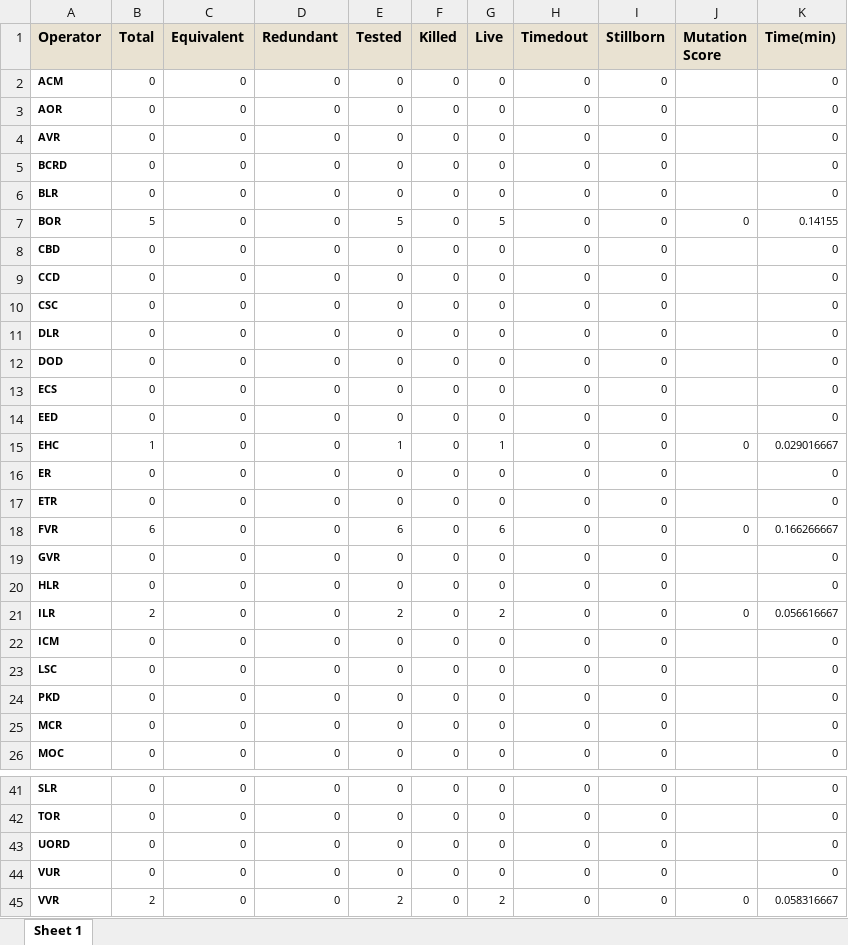
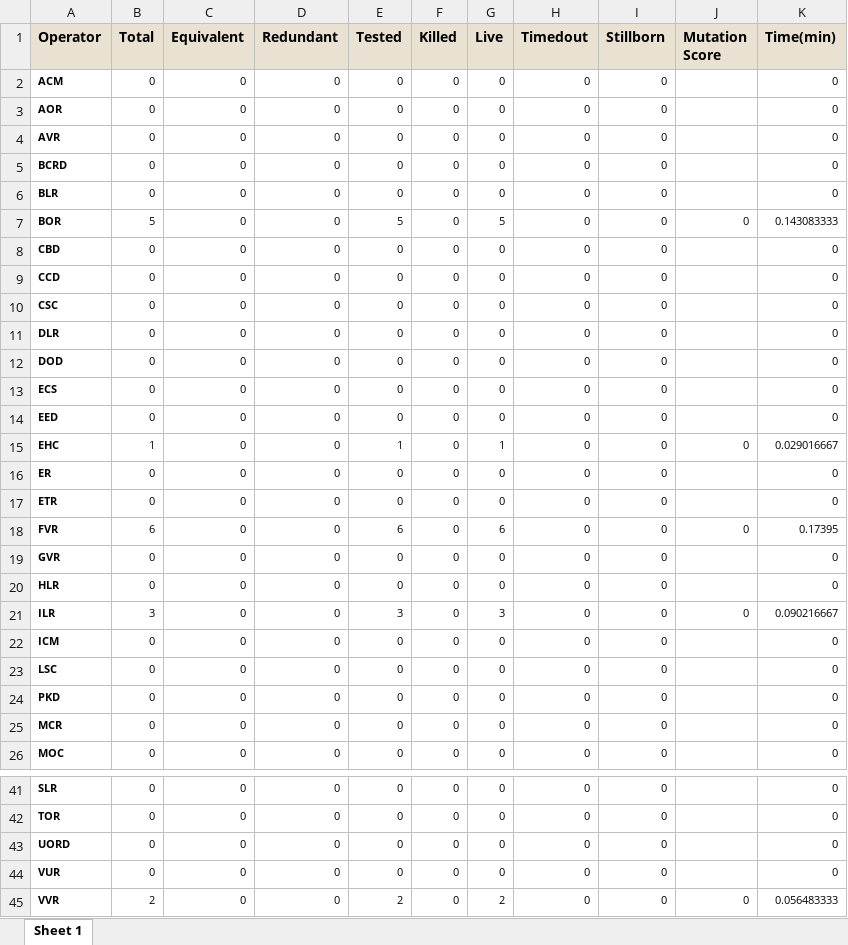
Before and after one commit to mashiat0808/SolMutator, an Excel workbook: solmutator/results/operators.xlsx, sheet Sheet 1, drawn as a sheet; only a part is shown, gaps mark what is left out; values as stored, in another font and other column widths than the file's, no borders; the diff names each change by its address in the sheet, - before the commit and + after, or states it on an @@ line.

```diff
--- a/solmutator/results/operators.xlsx (sheet Sheet 1)
+++ b/solmutator/results/operators.xlsx (sheet Sheet 1)
-K7 (Time(min)): 0.14155
+K7 (Time(min)): 0.143083333
-K18 (Time(min)): 0.166266667
+K18 (Time(min)): 0.17395
-B21 (Total): 2
+B21 (Total): 3
-E21 (Tested): 2
+E21 (Tested): 3
-G21 (Live): 2
+G21 (Live): 3
-K21 (Time(min)): 0.056616667
+K21 (Time(min)): 0.090216667
-K45 (Time(min)): 0.058316667
+K45 (Time(min)): 0.056483333
```
Also changed, not shown: 30 other files.
